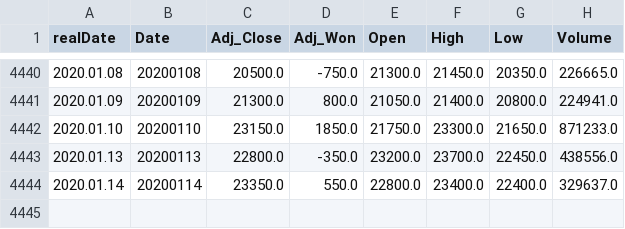
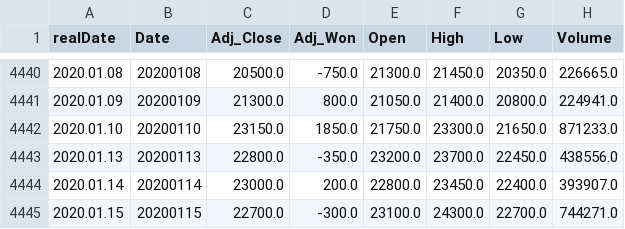
Before and after one commit to Royal-Chokobi/DeepLearning-TensorFlow-JYL, a CSV file: tensorflow2/Finance_TensorFlow/finance.csv (was tensorflow2/finance.csv), drawn as a sheet; only a part is shown, gaps mark what is left out.

Commit message:
finance_predict_RNN

```diff
--- a/tensorflow2/finance.csv
+++ b/tensorflow2/Finance_TensorFlow/finance.csv
@@ -4443,2 +4443,3 @@ realDate,Date,Adj_Close,Adj_Won,Open,High,Low,Volume
 2020.01.13,20200113,22800.0,-350.0,23200.0,23700.0,22450.0,438556.0
-2020.01.14,20200114,23350.0,550.0,22800.0,23400.0,22400.0,329637.0
+2020.01.14,20200114,23000.0,200.0,22800.0,23450.0,22400.0,393907.0
+2020.01.15,20200115,22700.0,-300.0,23100.0,24300.0,22700.0,744271.0
```
Also changed, not shown: 8 other files.
